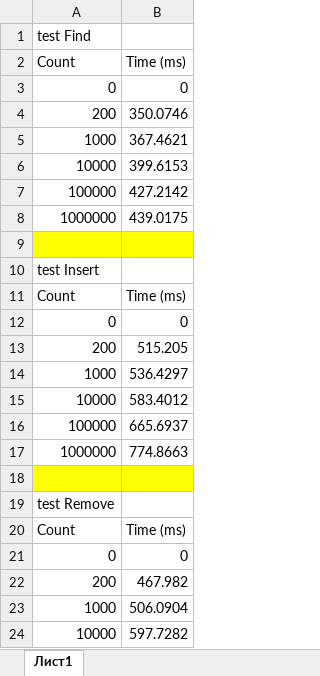
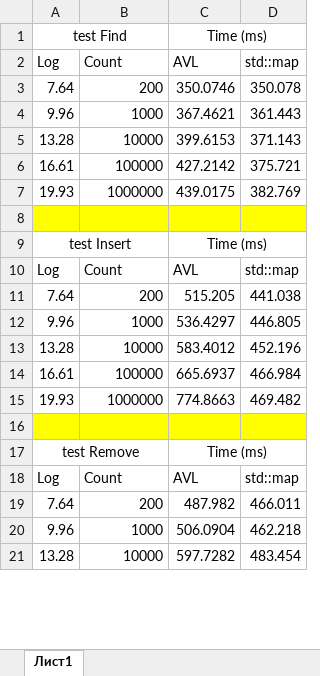
Before and after one commit to nikit34/lab_da2, an Excel workbook: benchmark.xlsx, sheet Лист1, drawn as a sheet; only a part is shown; values as stored, in another font and other column widths than the file's, no borders; removed rows and columns are numbered as before the commit, all else as after; the diff names each change by its address in the sheet, - before the commit and + after, or states it on an @@ line.

```diff
--- a/benchmark.xlsx (sheet Лист1)
+++ b/benchmark.xlsx (sheet Лист1)
+column A, rows 2-7: Log | 7.64 | 9.96 | 13.28 | 16.61 | 19.93; rows 10-15: Log | 7.64 | 9.96 | 13.28 | 16.61 | 19.93; rows 18-21: Log | 7.64 | 9.96 | 13.28
+column D, rows 2-7: std::map | 350.078 | 361.443 | 371.143 | 375.721 | 382.769; rows 10-15: std::map | 441.038 | 446.805 | 452.196 | 466.984 | 469.482; rows 18-21: std::map | 466.011 | 462.218 | 483.454
-row 1: test Find
+row 1: test Find |  | Time (ms)
-C2: Time (ms)
+C2: AVL
-row 3: 0 | 0
-row 10: test Insert
+row 9: test Insert |  | Time (ms)
-C10: Time (ms)
+C10: AVL
-row 12: 0 | 0
-row 19: test Remove
+row 17: test Remove |  | Time (ms)
-C18: Time (ms)
+C18: AVL
-row 21: 0 | 0
-C19: 467.982
+C19: 487.982
```
Also changed, not shown: 6 other files.
